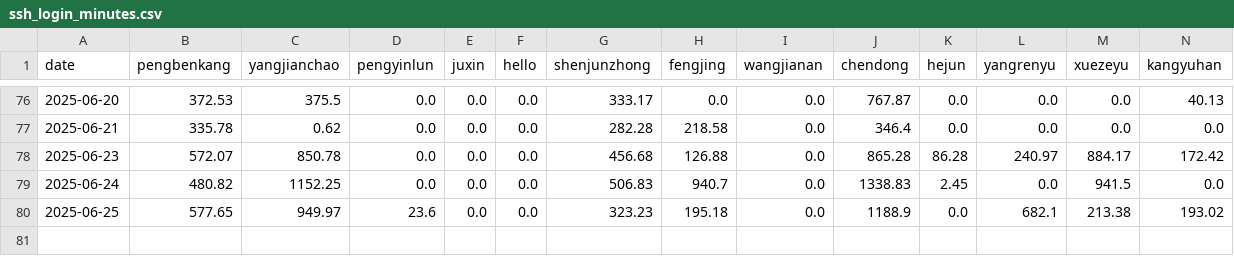
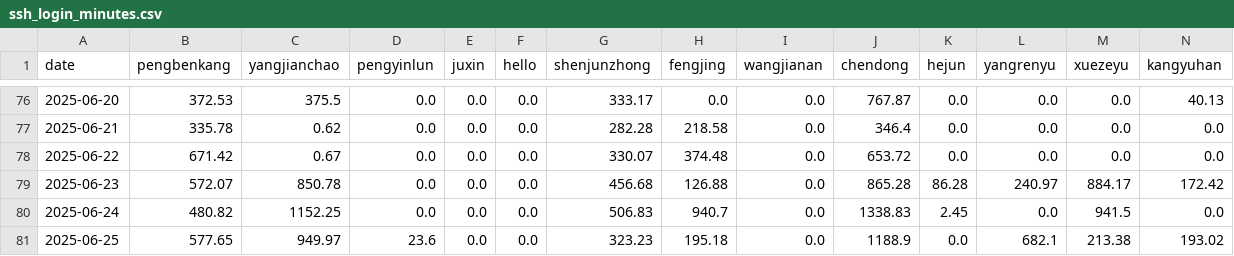
Before and after one commit to ConvolutedDog/server-stats, a CSV file: ssh_login_minutes.csv, drawn as a sheet; only a part is shown, gaps mark what is left out; rows hold the shown columns only; the diff names each change by its address in the sheet, - before the commit and + after, or states it on an @@ line.

Commit message:
[Supplement] Add data of 2024-06-22

```diff
--- a/ssh_login_minutes.csv
+++ b/ssh_login_minutes.csv
+row 78: 2025-06-22 | 671.42 | 0.67 | 0.0 | 0.0 | 0.0 | 330.07 | 374.48 | 0.0 | 653.72 | 0.0 | 0.0 | 0.0 | 0.0
```
